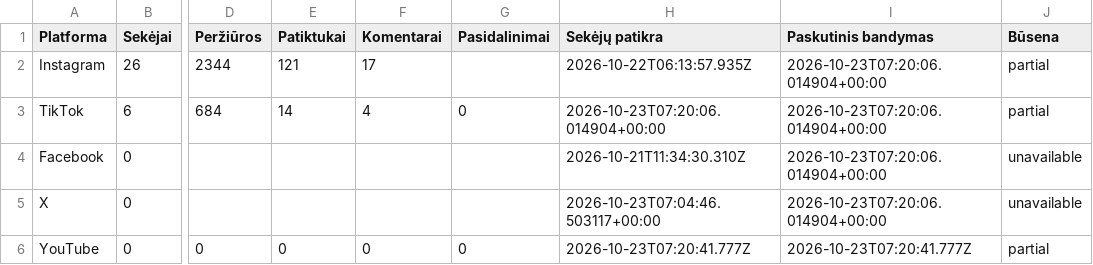
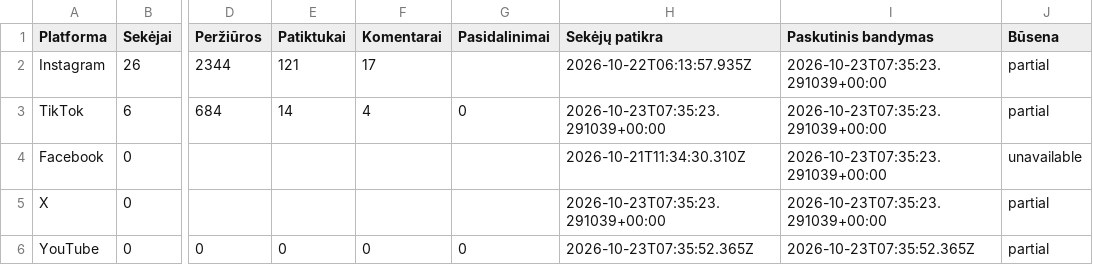
Before and after one commit to Jautis5/cooked-dev-stats, a CSV file: data/dont-get-traced/platforms.csv, drawn as a sheet; only a part is shown, gaps mark what is left out; the diff names each change by its address in the sheet, - before the commit and + after, or states it on an @@ line.

```diff
--- a/data/dont-get-traced/platforms.csv
+++ b/data/dont-get-traced/platforms.csv
-I2:I5 (Paskutinis bandymas): 2026-10-23T07:20:06.014904+00:00
+I2:I5 (Paskutinis bandymas): 2026-10-23T07:35:23.291039+00:00
-H3 (Sekėjų patikra): 2026-10-23T07:20:06.014904+00:00
+H3 (Sekėjų patikra): 2026-10-23T07:35:23.291039+00:00
-H5 (Sekėjų patikra): 2026-10-23T07:04:46.503117+00:00
+H5 (Sekėjų patikra): 2026-10-23T07:35:23.291039+00:00
-J5 (Būsena): unavailable
+J5 (Būsena): partial
-H6 (Sekėjų patikra): 2026-10-23T07:20:41.777Z
+H6 (Sekėjų patikra): 2026-10-23T07:35:52.365Z
-I6 (Paskutinis bandymas): 2026-10-23T07:20:41.777Z
+I6 (Paskutinis bandymas): 2026-10-23T07:35:52.365Z
```
Also changed, not shown: data/dont-get-traced/metrics.csv, data/dont-get-traced/posts.csv, 13 other files.
